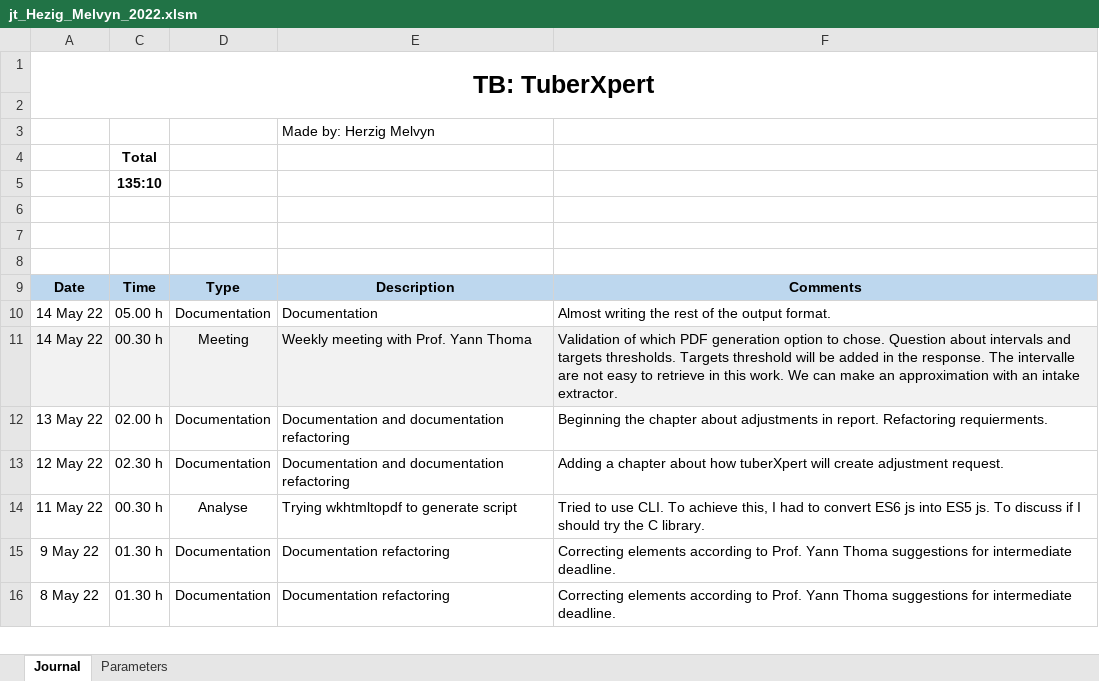
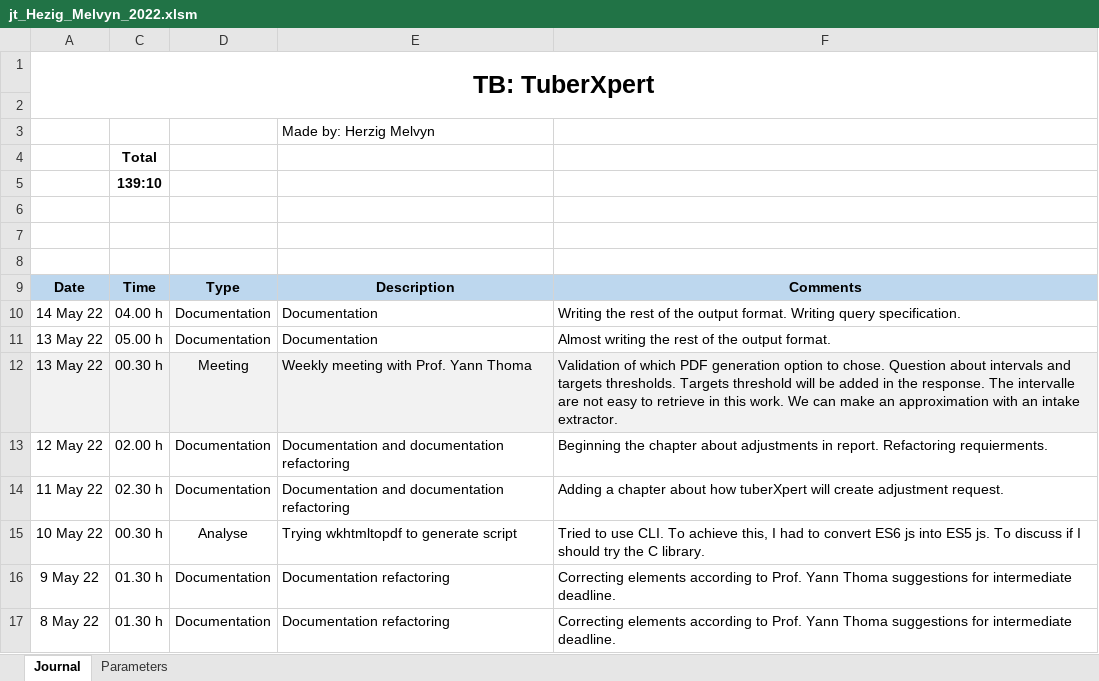
Before and after one commit to MelvynHerzig/2022-herzig, an Excel workbook: publi/jt_Hezig_Melvyn_2022.xlsm, sheet Journal, drawn as a sheet; only a part is shown; values as stored, in another font and other column widths than the file's, no borders; charts and pictures not drawn; addresses are those after the commit; the diff names each change by its address in the sheet, - before the commit and + after, or states it on an @@ line.

Commit message:
Documentation
Ending output analysis and beginning implementation with the XML query spec.

```diff
--- a/publi/jt_Hezig_Melvyn_2022.xlsm (sheet Journal)
+++ b/publi/jt_Hezig_Melvyn_2022.xlsm (sheet Journal)
-C5: 135:10
+C5: 139:10
-C10: 05.00 h
+C10: 04.00 h
-F10: Almost writing the rest of the output format.
+F10: Writing the rest of the output format. Writing query specification.
+row 11: 13 May 22 | 05.00 h | Documentation | Documentation | Almost writing the rest of the output format.
-A12: 14 May 22
+A12: 13 May 22
-A13: 13 May 22
+A13: 12 May 22
-A14: 12 May 22
+A14: 11 May 22
-A15: 11 May 22
+A15: 10 May 22
```
Also changed, not shown: hidden cells, 5 other files.
